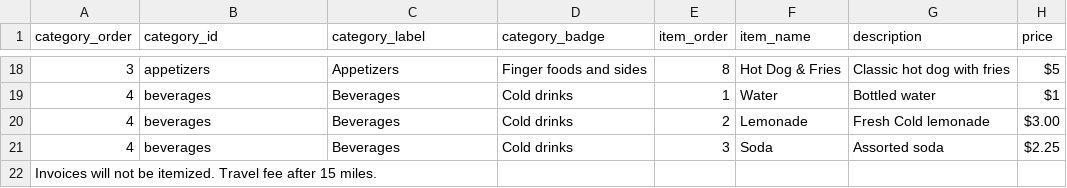
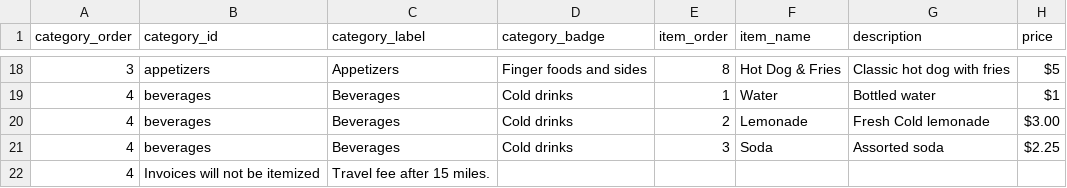
Before and after one commit to dalaney1403-afk/thelogibears.com, a CSV file: menu.csv, drawn as a sheet; only a part is shown, gaps mark what is left out; removed rows and columns are numbered as before the commit, all else as after; the diff names each change by its address in the sheet, - before the commit and + after, or states it on an @@ line.

Commit message:
Update menu.csv

```diff
--- a/menu.csv
+++ b/menu.csv
-row 22: Invoices will not be itemized. Travel fee after 15 miles.
+row 22: 4 | Invoices will not be itemized | Travel fee after 15 miles.
```
